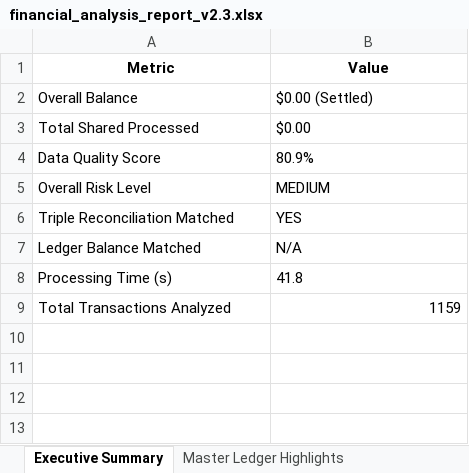
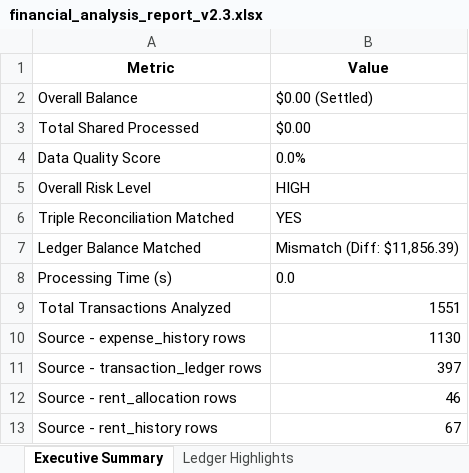
Before and after one commit to rzimmerman2022/BALANCE-pyexcel, an Excel workbook: analysis_output/financial_analysis_report_v2.3.xlsx, sheet Executive Summary, drawn as a sheet; values as stored, in another font and other column widths than the file's, no borders; the diff names each change by its address in the sheet, - before the commit and + after, or states it on an @@ line.

```diff
--- a/analysis_output/financial_analysis_report_v2.3.xlsx (sheet Executive Summary)
+++ b/analysis_output/financial_analysis_report_v2.3.xlsx (sheet Executive Summary)
-sheet tab: Master Ledger Highlights
+sheet tab: Ledger Highlights
-B4 (Value): 80.9%
+B4 (Value): 0.0%
-B5 (Value): MEDIUM
+B5 (Value): HIGH
-B7 (Value): N/A
+B7 (Value): Mismatch (Diff: $11,856.39)
-B8 (Value): 41.8
+B8 (Value): 0.0
-B9 (Value): 1159
+B9 (Value): 1551
+row 10: Source - expense_history rows | 1130
+row 11: Source - transaction_ledger rows | 397
+row 12: Source - rent_allocation rows | 46
+row 13: Source - rent_history rows | 67
```
Also changed, not shown: sheet Ledger Highlights, sheet Visual Index, sheet Risk Assessment Details, sheet Recommendations, sheet Reconciliation Details, 31 other files.
